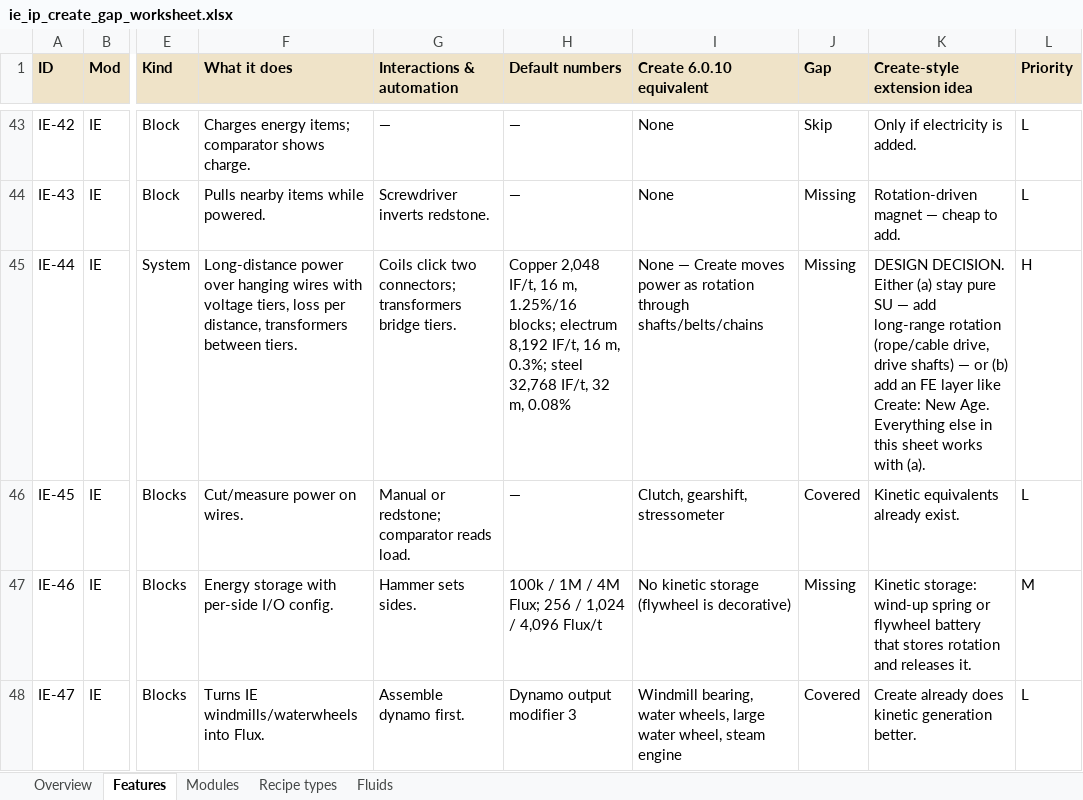
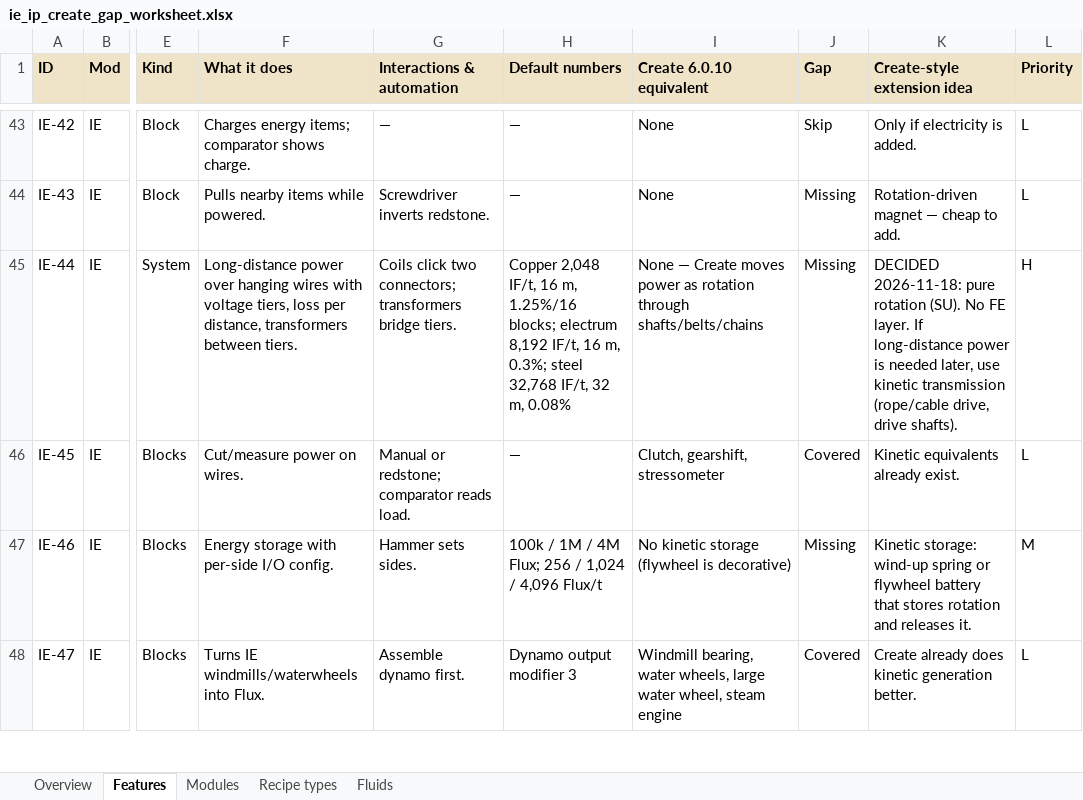
Before and after one commit to kragnoth/Creative-Engineering, an Excel workbook: docs/ie-ip-gap/ie_ip_create_gap_worksheet.xlsx, sheet Features, drawn as a sheet; only a part is shown, gaps mark what is left out; values as stored, in another font and other column widths than the file's, no borders; the diff names each change by its address in the sheet, - before the commit and + after, or states it on an @@ line.

```diff
--- a/docs/ie-ip-gap/ie_ip_create_gap_worksheet.xlsx (sheet Features)
+++ b/docs/ie-ip-gap/ie_ip_create_gap_worksheet.xlsx (sheet Features)
-K45 (Create-style extension idea): DESIGN DECISION. Either (a) stay pure SU — add long-range rotation (rope/cable drive, drive shafts) — or (b) add an FE layer like Create: New Age. Everything else in this sheet works with (a).
+K45 (Create-style extension idea): DECIDED 2026-11-18: pure rotation (SU). No FE layer. If long-distance power is needed later, use kinetic transmission (rope/cable drive, drive shafts).
```
Also changed, not shown: sheet Overview, 8 other files.
